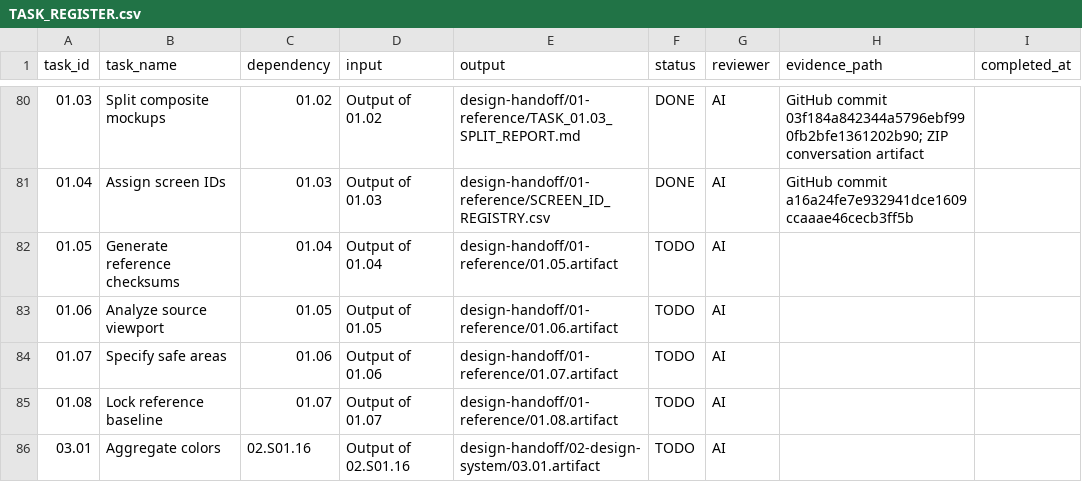
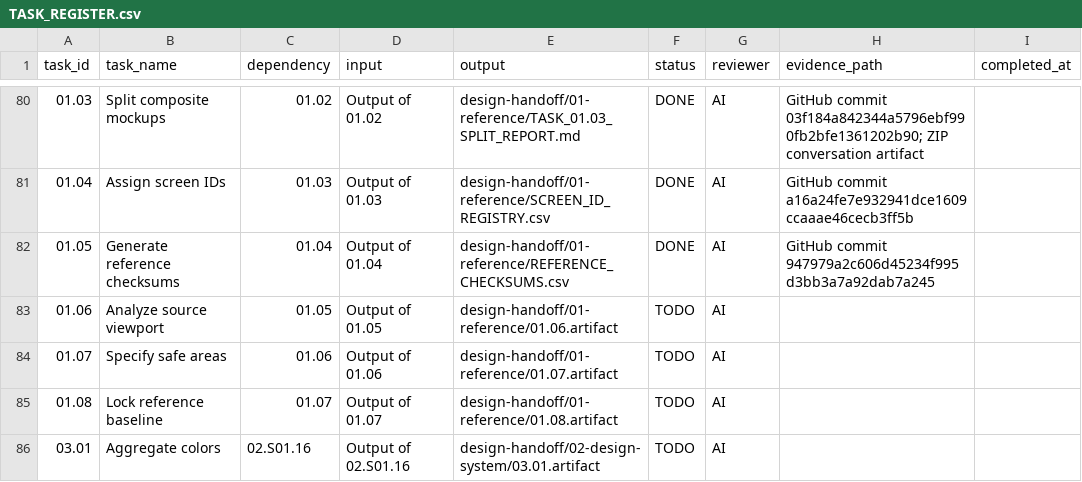
Before and after one commit to toantqnet-a11y/kid-english-world, a CSV file: design-handoff/00-project/TASK_REGISTER.csv, drawn as a sheet; only a part is shown, gaps mark what is left out.

Commit message:
docs(handoff): mark 01.05 checksums verified DONE

```diff
--- a/design-handoff/00-project/TASK_REGISTER.csv
+++ b/design-handoff/00-project/TASK_REGISTER.csv
@@ -81,3 +81,3 @@ task_id,task_name,dependency,input,output,status,reviewer,evidence_path,complete
 "01.04","Assign screen IDs","01.03","Output of 01.03","design-handoff/01-reference/SCREEN_ID_REGISTRY.csv","DONE","AI","GitHub commit a16a24fe7e932941dce1609ccaaae46cecb3ff5b",""
-"01.05","Generate reference checksums","01.04","Output of 01.04","design-handoff/01-reference/01.05.artifact","TODO","AI","",""
+"01.05","Generate reference checksums","01.04","Output of 01.04","design-handoff/01-reference/REFERENCE_CHECKSUMS.csv","DONE","AI","GitHub commit 947979a2c606d45234f995d3bb3a7a92dab7a245",""
 "01.06","Analyze source viewport","01.05","Output of 01.05","design-handoff/01-reference/01.06.artifact","TODO","AI","",""
```
